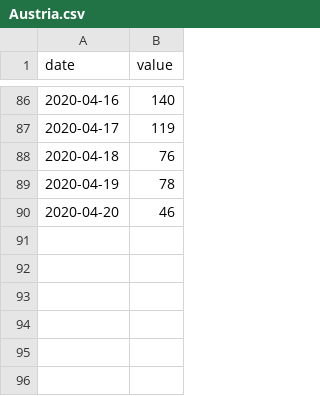
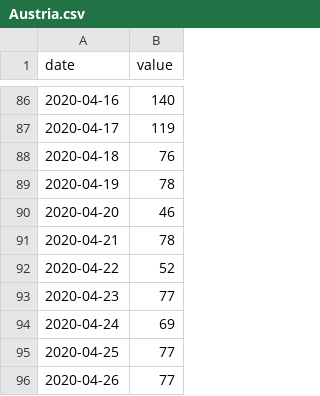
Before and after one commit to simon-pinkmartini/LS-Corona-Incidence, a CSV file: charts/Austria.csv, drawn as a sheet; only a part is shown, gaps mark what is left out; the diff names each change by its address in the sheet, - before the commit and + after, or states it on an @@ line.

```diff
--- a/charts/Austria.csv
+++ b/charts/Austria.csv
+row 91: 2020-04-21 | 78
+row 92: 2020-04-22 | 52
+row 93: 2020-04-23 | 77
+row 94: 2020-04-24 | 69
+row 95: 2020-04-25 | 77
+row 96: 2020-04-26 | 77
```
Also changed, not shown: charts/Japan.csv, charts/Netherlands.csv, 10 other files.
